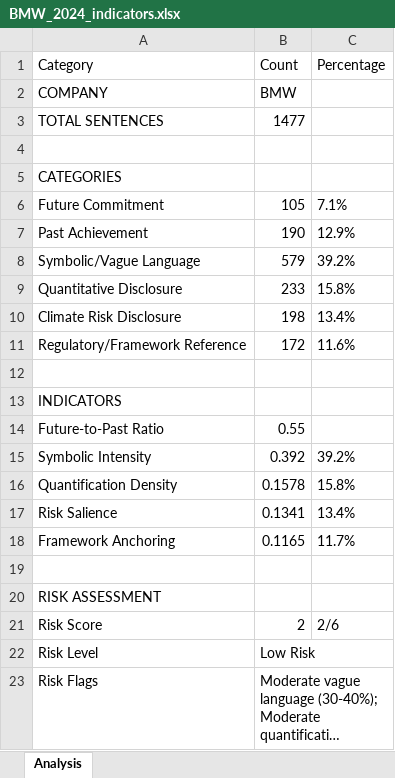
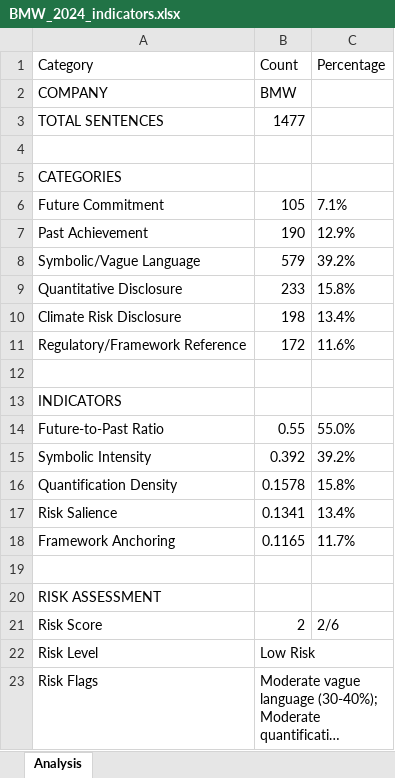
Before and after one commit to AdriB06/thesis-greenwashing, an Excel workbook: results/BMW_2024_indicators.xlsx, sheet Analysis, drawn as a sheet; long unchanged cells end in …; values as stored, in another font and other column widths than the file's, no borders; the diff names each change by its address in the sheet, - before the commit and + after, or states it on an @@ line.

```diff
--- a/results/BMW_2024_indicators.xlsx (sheet Analysis)
+++ b/results/BMW_2024_indicators.xlsx (sheet Analysis)
-C14 (Percentage): (empty)
+C14 (Percentage): 55.0%
```
Also changed, not shown: results/BMW_2024_classified.xlsx, 8 other files.
